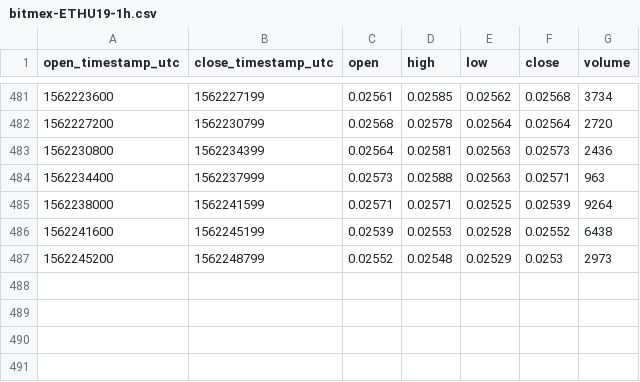
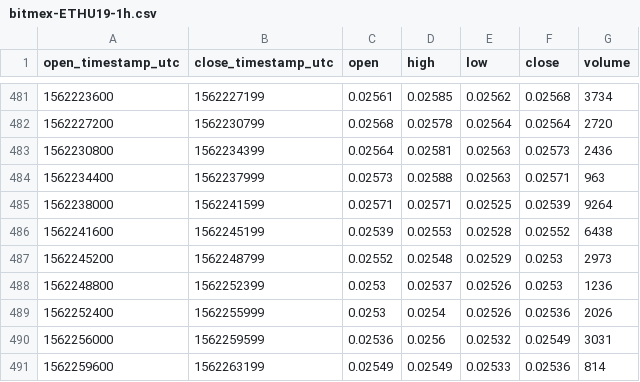
Before and after one commit to cryptobigbro/bitmex-ETHU19, a CSV file: bitmex-ETHU19-1h.csv, drawn as a sheet; only a part is shown, gaps mark what is left out.

Commit message:
Update OHLCV data.

```diff
--- a/bitmex-ETHU19-1h.csv
+++ b/bitmex-ETHU19-1h.csv
@@ -487 +487,5 @@ open_timestamp_utc,close_timestamp_utc,open,high,low,close,volume
 1562245200,1562248799,0.02552,0.02548,0.02529,0.0253,2973
+1562248800,1562252399,0.0253,0.02537,0.02526,0.0253,1236
+1562252400,1562255999,0.0253,0.0254,0.02526,0.02536,2026
+1562256000,1562259599,0.02536,0.0256,0.02532,0.02549,3031
+1562259600,1562263199,0.02549,0.02549,0.02533,0.02536,814
```
Also changed, not shown: 1 other file.
